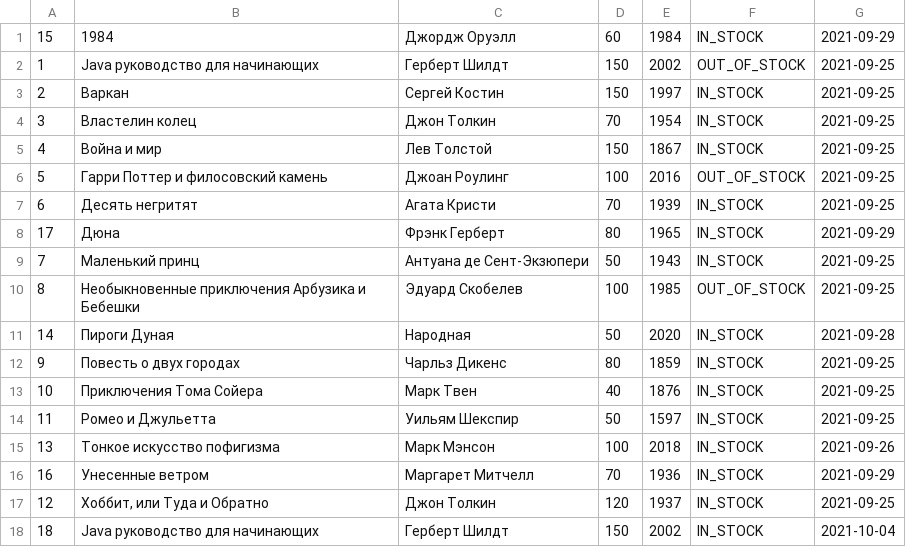
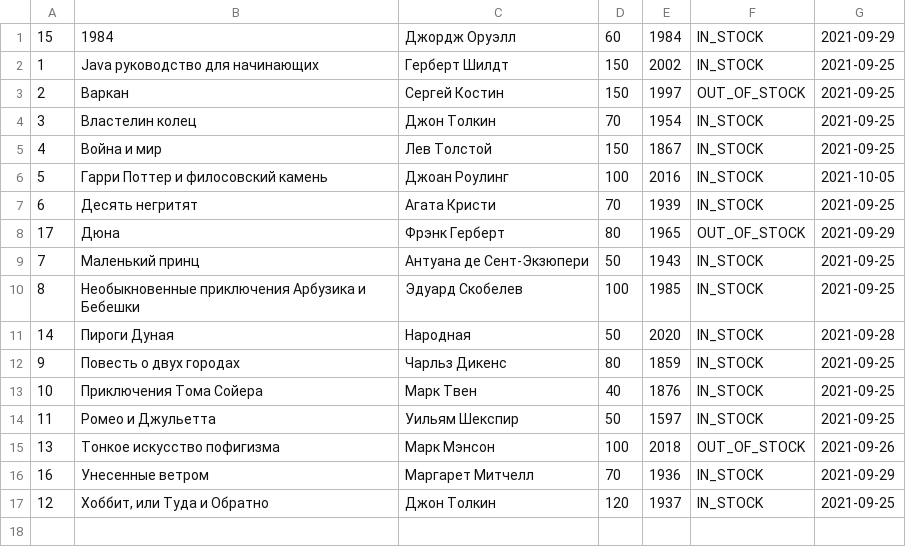
Before and after one commit to MyHbl4/Senla_homework, a CSV file: bookdata.csv, drawn as a sheet.

```diff
--- a/bookdata.csv
+++ b/bookdata.csv
@@ -1,11 +1,11 @@
 15|1984|Джордж Оруэлл|60|1984|IN_STOCK|2021-09-29
-1|Java руководство для начинающих|Герберт Шилдт|150|2002|OUT_OF_STOCK|2021-09-25
-2|Варкан|Сергей Костин|150|1997|IN_STOCK|2021-09-25
+1|Java руководство для начинающих|Герберт Шилдт|150|2002|IN_STOCK|2021-09-25
+2|Варкан|Сергей Костин|150|1997|OUT_OF_STOCK|2021-09-25
 3|Властелин колец|Джон Толкин|70|1954|IN_STOCK|2021-09-25
 4|Война и мир|Лев Толстой|150|1867|IN_STOCK|2021-09-25
-5|Гарри Поттер и филосовский камень|Джоан Роулинг|100|2016|OUT_OF_STOCK|2021-09-25
+5|Гарри Поттер и филосовский камень|Джоан Роулинг|100|2016|IN_STOCK|2021-10-05
 6|Десять негритят|Агата Кристи|70|1939|IN_STOCK|2021-09-25
-17|Дюна|Фрэнк Герберт|80|1965|IN_STOCK|2021-09-29
+17|Дюна|Фрэнк Герберт|80|1965|OUT_OF_STOCK|2021-09-29
 7|Маленький принц|Антуана де Сент-Экзюпери|50|1943|IN_STOCK|2021-09-25
-8|Необыкновенные приключения Арбузика и Бебешки|Эдуард Скобелев|100|1985|OUT_OF_STOCK|2021-09-25
+8|Необыкновенные приключения Арбузика и Бебешки|Эдуард Скобелев|100|1985|IN_STOCK|2021-09-25
 14|Пироги Дуная|Народная|50|2020|IN_STOCK|2021-09-28
@@ -14,5 +14,4 @@
 11|Ромео и Джульетта|Уильям Шекспир|50|1597|IN_STOCK|2021-09-25
-13|Тонкое искусство пофигизма|Марк Мэнсон|100|2018|IN_STOCK|2021-09-26
+13|Тонкое искусство пофигизма|Марк Мэнсон|100|2018|OUT_OF_STOCK|2021-09-26
 16|Унесенные ветром|Маргарет Митчелл|70|1936|IN_STOCK|2021-09-29
 12|Хоббит, или Туда и Обратно|Джон Толкин|120|1937|IN_STOCK|2021-09-25
-18|Java руководство для начинающих|Герберт Шилдт|150|2002|IN_STOCK|2021-10-04
```
Also changed, not shown: 10 other files.
